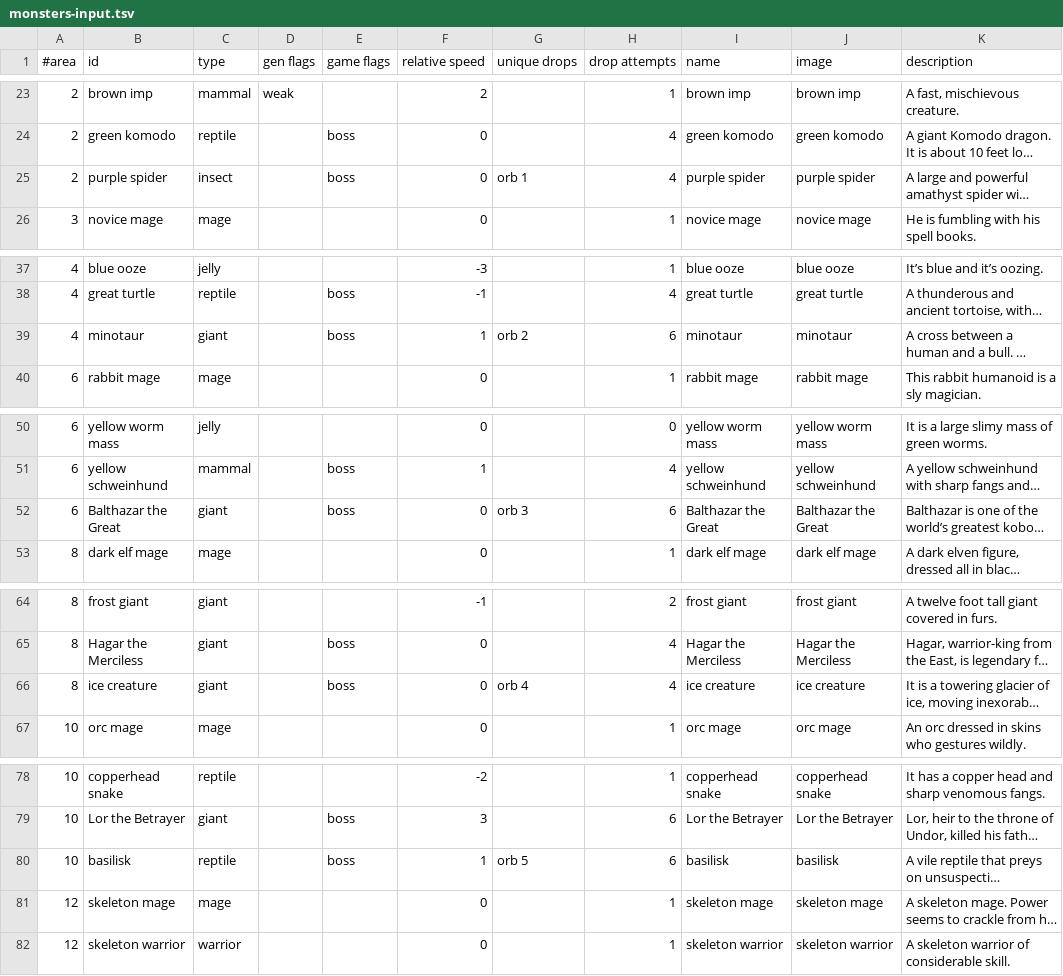
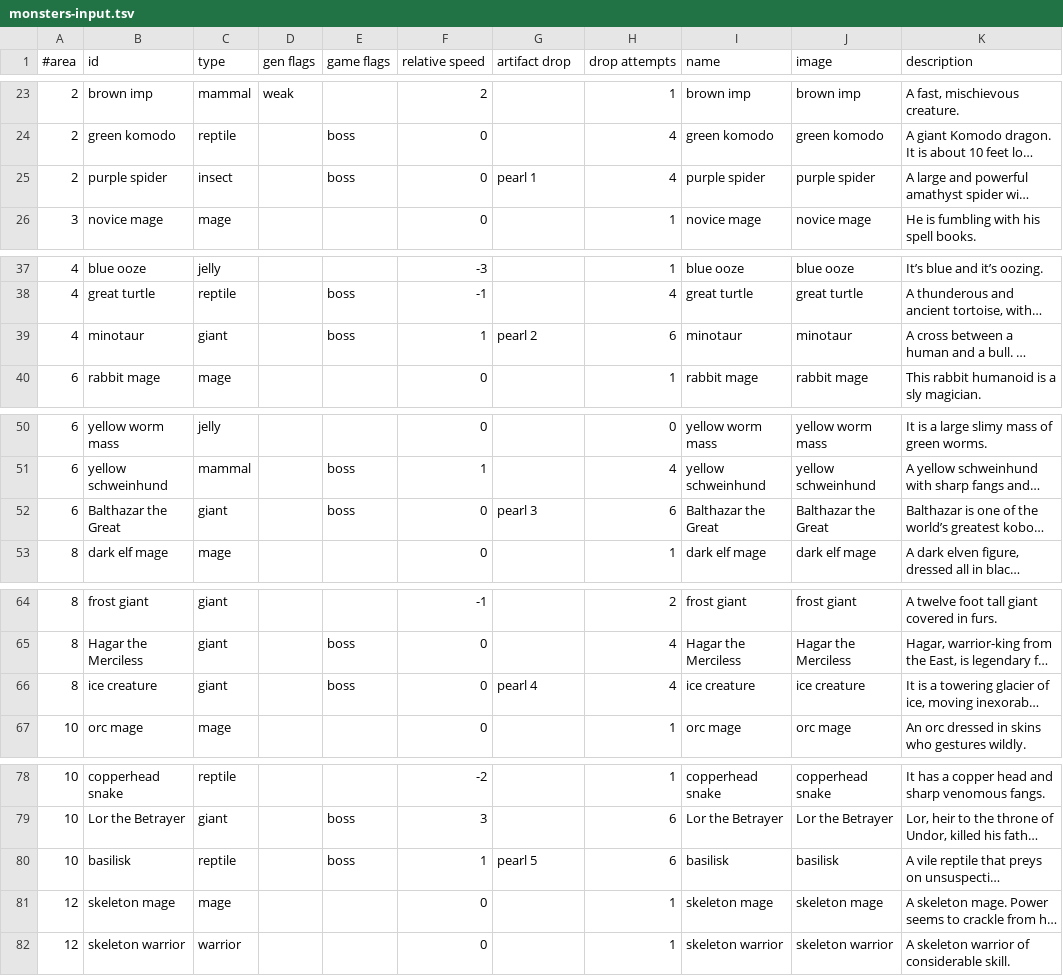
Before and after one commit to jonathanacross/pow, a TSV file: src/main/resources/data/monsters-input.tsv, drawn as a sheet; only a part is shown, gaps mark what is left out; long unchanged cells end in …; the diff covers the shown part only; the diff names each change by its address in the sheet, - before the commit and + after, or states it on an @@ line.

Commit message:
adding artifacts (don't appear in game yet)

```diff
--- a/src/main/resources/data/monsters-input.tsv
+++ b/src/main/resources/data/monsters-input.tsv
-G1: unique drops
+G1: artifact drop
-G25 (artifact drop): orb 1
+G25 (artifact drop): pearl 1
-G39 (artifact drop): orb 2
+G39 (artifact drop): pearl 2
-G52 (artifact drop): orb 3
+G52 (artifact drop): pearl 3
-G66 (artifact drop): orb 4
+G66 (artifact drop): pearl 4
-G80 (artifact drop): orb 5
+G80 (artifact drop): pearl 5
```
Also changed, not shown: 3 edited cells elsewhere in this file, src/main/resources/data/monsters.tsv, 7 other files.
